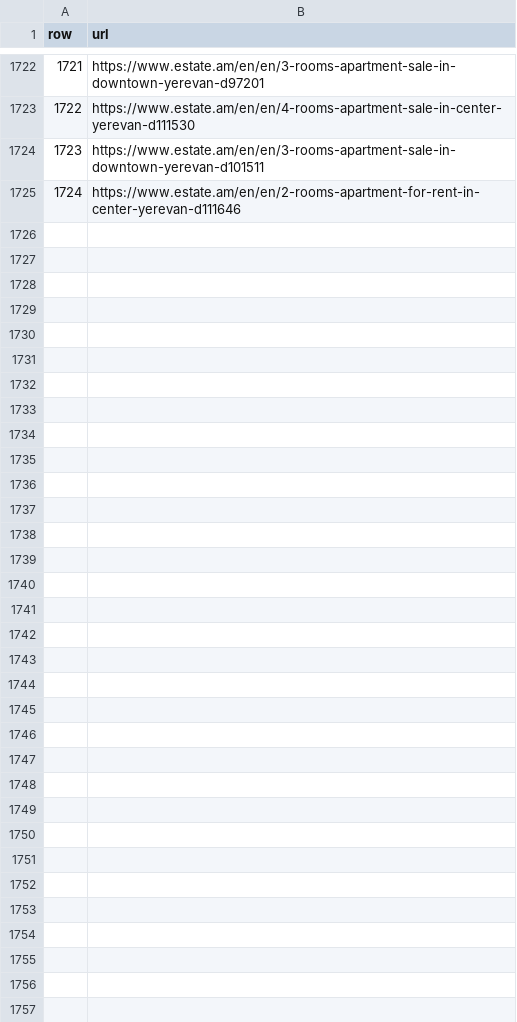
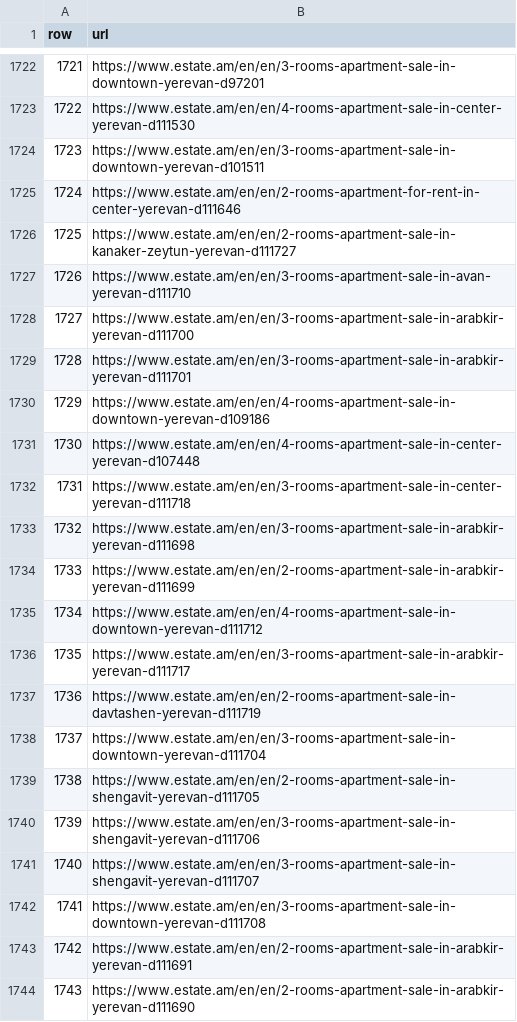
Before and after one commit to Tigran-Karamyan/house_market_segmentation, a CSV file: data/urls_eng.csv, drawn as a sheet; only a part is shown, gaps mark what is left out; the diff covers the shown part only.

```diff
--- a/data/urls_eng.csv
+++ b/data/urls_eng.csv
@@ -1725 +1725,20 @@ row,url
 1724,https://www.estate.am/en/en/2-rooms-apartment-for-rent-in-center-yerevan-d111646
+1725,https://www.estate.am/en/en/2-rooms-apartment-sale-in-kanaker-zeytun-yerevan-d111727
+1726,https://www.estate.am/en/en/3-rooms-apartment-sale-in-avan-yerevan-d111710
+1727,https://www.estate.am/en/en/3-rooms-apartment-sale-in-arabkir-yerevan-d111700
+1728,https://www.estate.am/en/en/3-rooms-apartment-sale-in-arabkir-yerevan-d111701
+1729,https://www.estate.am/en/en/4-rooms-apartment-sale-in-downtown-yerevan-d109186
+1730,https://www.estate.am/en/en/4-rooms-apartment-sale-in-center-yerevan-d107448
+1731,https://www.estate.am/en/en/3-rooms-apartment-sale-in-center-yerevan-d111718
+1732,https://www.estate.am/en/en/3-rooms-apartment-sale-in-arabkir-yerevan-d111698
+1733,https://www.estate.am/en/en/2-rooms-apartment-sale-in-arabkir-yerevan-d111699
+1734,https://www.estate.am/en/en/4-rooms-apartment-sale-in-downtown-yerevan-d111712
+1735,https://www.estate.am/en/en/3-rooms-apartment-sale-in-arabkir-yerevan-d111717
+1736,https://www.estate.am/en/en/2-rooms-apartment-sale-in-davtashen-yerevan-d111719
+1737,https://www.estate.am/en/en/3-rooms-apartment-sale-in-downtown-yerevan-d111704
+1738,https://www.estate.am/en/en/2-rooms-apartment-sale-in-shengavit-yerevan-d111705
+1739,https://www.estate.am/en/en/3-rooms-apartment-sale-in-shengavit-yerevan-d111706
+1740,https://www.estate.am/en/en/3-rooms-apartment-sale-in-shengavit-yerevan-d111707
+1741,https://www.estate.am/en/en/3-rooms-apartment-sale-in-downtown-yerevan-d111708
+1742,https://www.estate.am/en/en/2-rooms-apartment-sale-in-arabkir-yerevan-d111691
+1743,https://www.estate.am/en/en/2-rooms-apartment-sale-in-arabkir-yerevan-d111690
```
Also changed, not shown: 34 added rows elsewhere in this file, 2 other files.
